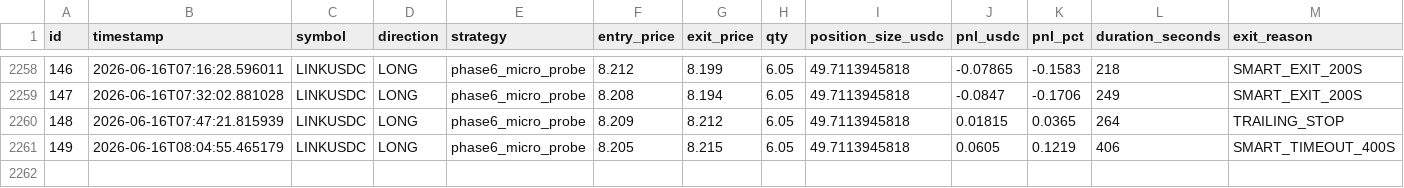
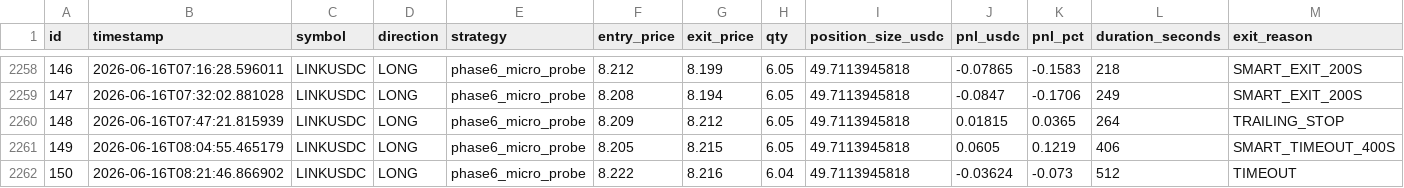
Before and after one commit to vincentlefort/monitoring-openclaw, a CSV file: data/trades.csv, drawn as a sheet; only a part is shown, gaps mark what is left out; rows hold the shown columns only; the diff names each change by its address in the sheet, - before the commit and + after, or states it on an @@ line.

```diff
--- a/data/trades.csv
+++ b/data/trades.csv
+row 2262: 150 | 2026-06-16T08:21:46.866902 | LINKUSDC | LONG | phase6_micro_probe | 8.222 | 8.216 | 6.04 | 49.7113945818 | -0.03624 | -0.073 | 512 | TIMEOUT
```
Also changed, not shown: 5 other files.
